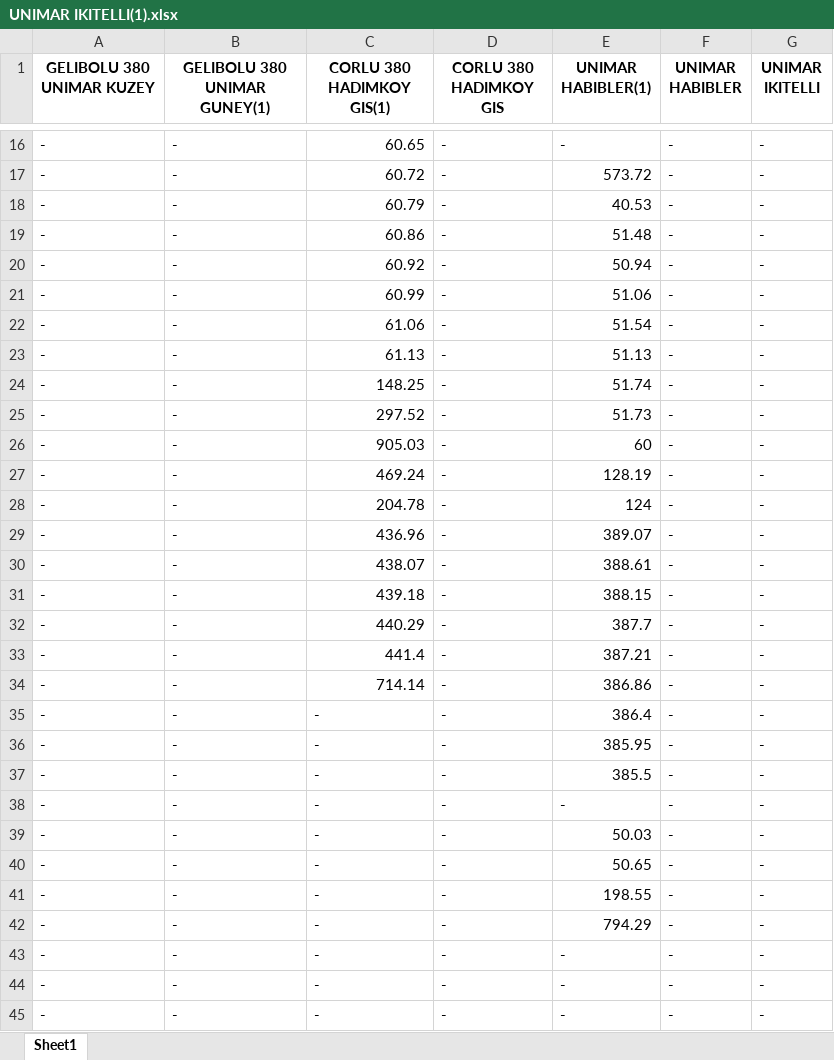
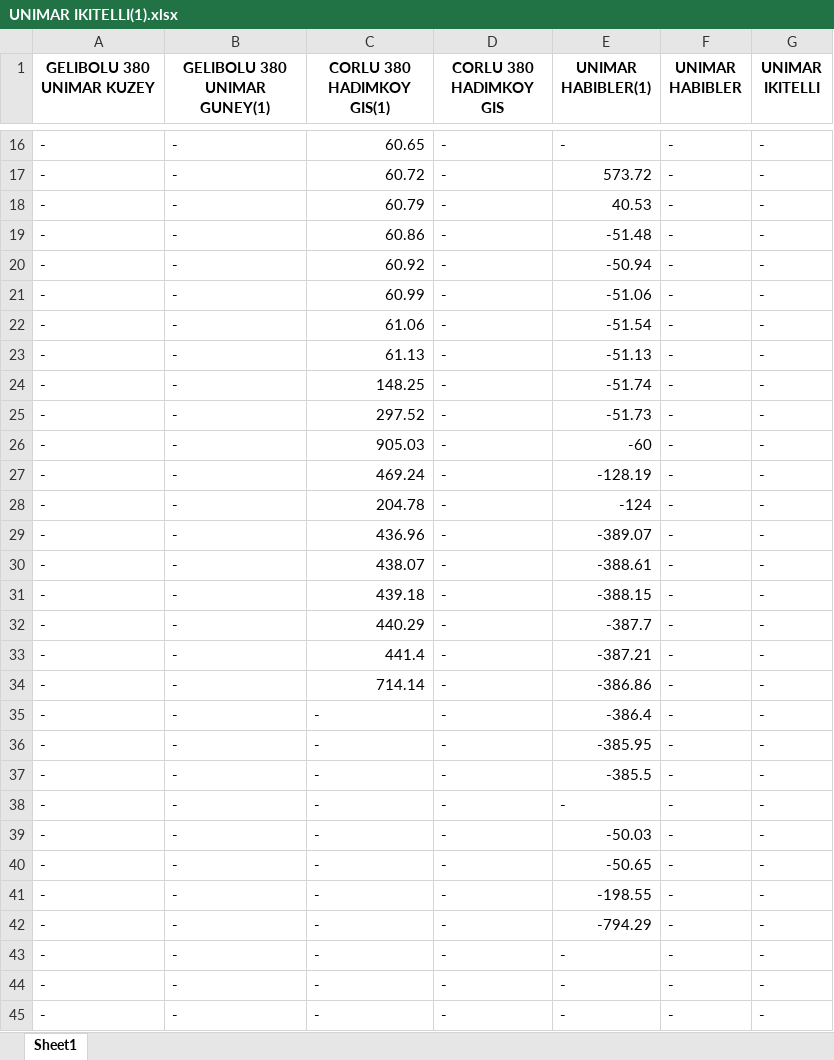
Before and after one commit to dispholidus/Distance-Calculator-by-Given-Coordinates, an Excel workbook: output/UNIMAR IKITELLI(1).xlsx, sheet Sheet1, drawn as a sheet; only a part is shown, gaps mark what is left out; values as stored, in another font and other column widths than the file's, no borders; the diff names each change by its address in the sheet, - before the commit and + after, or states it on an @@ line.

```diff
--- a/output/UNIMAR IKITELLI(1).xlsx (sheet Sheet1)
+++ b/output/UNIMAR IKITELLI(1).xlsx (sheet Sheet1)
-E19 (UNIMAR HABIBLER(1)): 51.48
+E19 (UNIMAR HABIBLER(1)): -51.48
-E20 (UNIMAR HABIBLER(1)): 50.94
+E20 (UNIMAR HABIBLER(1)): -50.94
-E21 (UNIMAR HABIBLER(1)): 51.06
+E21 (UNIMAR HABIBLER(1)): -51.06
-E22 (UNIMAR HABIBLER(1)): 51.54
+E22 (UNIMAR HABIBLER(1)): -51.54
-E23 (UNIMAR HABIBLER(1)): 51.13
+E23 (UNIMAR HABIBLER(1)): -51.13
-E24 (UNIMAR HABIBLER(1)): 51.74
+E24 (UNIMAR HABIBLER(1)): -51.74
-E25 (UNIMAR HABIBLER(1)): 51.73
+E25 (UNIMAR HABIBLER(1)): -51.73
-E26 (UNIMAR HABIBLER(1)): 60
+E26 (UNIMAR HABIBLER(1)): -60
-E27 (UNIMAR HABIBLER(1)): 128.19
+E27 (UNIMAR HABIBLER(1)): -128.19
-E28 (UNIMAR HABIBLER(1)): 124
+E28 (UNIMAR HABIBLER(1)): -124
-E29 (UNIMAR HABIBLER(1)): 389.07
+E29 (UNIMAR HABIBLER(1)): -389.07
-E30 (UNIMAR HABIBLER(1)): 388.61
+E30 (UNIMAR HABIBLER(1)): -388.61
-E31 (UNIMAR HABIBLER(1)): 388.15
+E31 (UNIMAR HABIBLER(1)): -388.15
-E32 (UNIMAR HABIBLER(1)): 387.7
+E32 (UNIMAR HABIBLER(1)): -387.7
-E33 (UNIMAR HABIBLER(1)): 387.21
+E33 (UNIMAR HABIBLER(1)): -387.21
-E34 (UNIMAR HABIBLER(1)): 386.86
+E34 (UNIMAR HABIBLER(1)): -386.86
-E35 (UNIMAR HABIBLER(1)): 386.4
+E35 (UNIMAR HABIBLER(1)): -386.4
-E36 (UNIMAR HABIBLER(1)): 385.95
+E36 (UNIMAR HABIBLER(1)): -385.95
-E37 (UNIMAR HABIBLER(1)): 385.5
+E37 (UNIMAR HABIBLER(1)): -385.5
-E39 (UNIMAR HABIBLER(1)): 50.03
+E39 (UNIMAR HABIBLER(1)): -50.03
-E40 (UNIMAR HABIBLER(1)): 50.65
+E40 (UNIMAR HABIBLER(1)): -50.65
-E41 (UNIMAR HABIBLER(1)): 198.55
+E41 (UNIMAR HABIBLER(1)): -198.55
-E42 (UNIMAR HABIBLER(1)): 794.29
+E42 (UNIMAR HABIBLER(1)): -794.29
```
Also changed, not shown: output/CORLU 380 HADIMKOY GIS(1).xlsx, output/CORLU 380 HADIMKOY GIS.xlsx, 7 other files.
